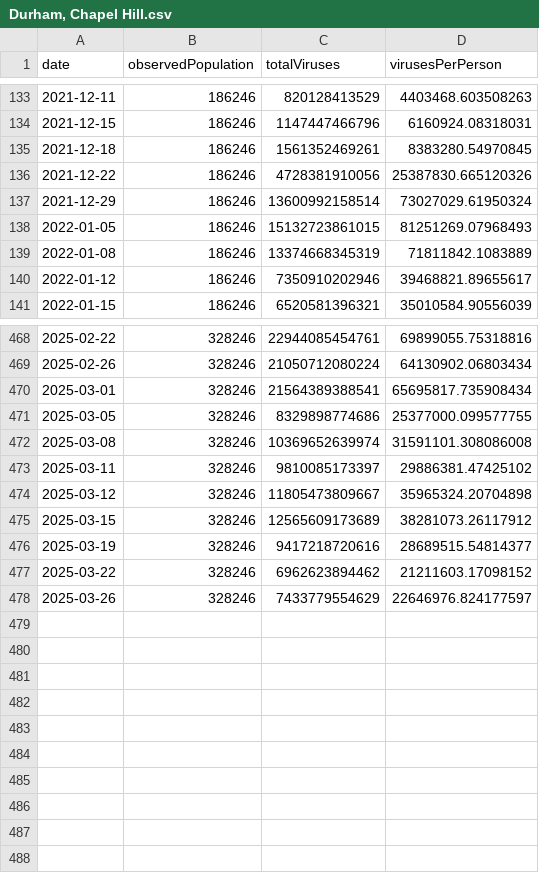
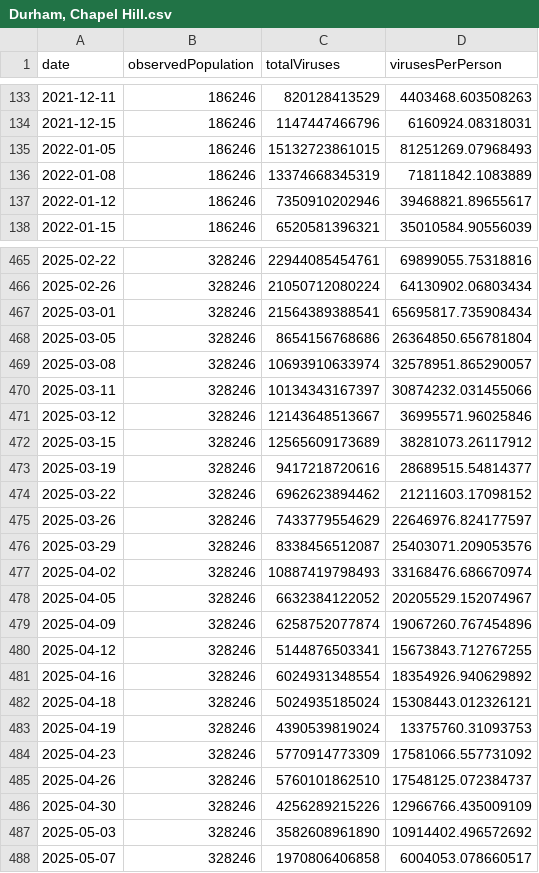
Before and after one commit to dball/triangle-covid, a CSV file: summaries/Durham, Chapel Hill.csv, drawn as a sheet; only a part is shown, gaps mark what is left out.

```diff
--- a/summaries/Durham, Chapel Hill.csv
+++ b/summaries/Durham, Chapel Hill.csv
@@ -134,5 +134,2 @@ date,observedPopulation,totalViruses,virusesPerPerson
 2021-12-15,186246,1147447466796,6160924.08318031
-2021-12-18,186246,1561352469261,8383280.54970845
-2021-12-22,186246,4728381910056,25387830.665120326
-2021-12-29,186246,13600992158514,73027029.61950324
 2022-01-05,186246,15132723861015,81251269.07968493
@@ -470,6 +467,6 @@ date,observedPopulation,totalViruses,virusesPerPerson
 2025-03-01,328246,21564389388541,65695817.735908434
-2025-03-05,328246,8329898774686,25377000.099577755
-2025-03-08,328246,10369652639974,31591101.308086008
-2025-03-11,328246,9810085173397,29886381.47425102
-2025-03-12,328246,11805473809667,35965324.20704898
+2025-03-05,328246,8654156768686,26364850.656781804
+2025-03-08,328246,10693910633974,32578951.865290057
+2025-03-11,328246,10134343167397,30874232.031455066
+2025-03-12,328246,12143648513667,36995571.96025846
 2025-03-15,328246,12565609173689,38281073.26117912
@@ -478 +475,14 @@ date,observedPopulation,totalViruses,virusesPerPerson
 2025-03-26,328246,7433779554629,22646976.824177597
+2025-03-29,328246,8338456512087,25403071.209053576
+2025-04-02,328246,10887419798493,33168476.686670974
+2025-04-05,328246,6632384122052,20205529.152074967
+2025-04-09,328246,6258752077874,19067260.767454896
+2025-04-12,328246,5144876503341,15673843.712767255
+2025-04-16,328246,6024931348554,18354926.940629892
+2025-04-18,328246,5024935185024,15308443.012326121
+2025-04-19,328246,4390539819024,13375760.31093753
+2025-04-23,328246,5770914773309,17581066.557731092
+2025-04-26,328246,5760101862510,17548125.072384737
+2025-04-30,328246,4256289215226,12966766.435009109
+2025-05-03,328246,3582608961890,10914402.496572692
+2025-05-07,328246,1970806406858,6004053.078660517
```
Also changed, not shown: summaries/Raleigh.csv, summaries/Triangle.csv, 1 other file.
